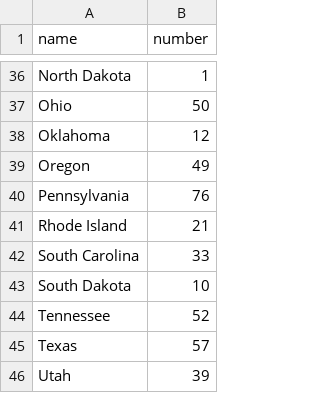
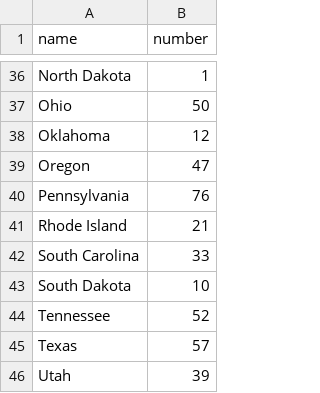
Before and after one commit to jchl123/covid-19-usa, a CSV file: case-state/20200316.csv, drawn as a sheet; only a part is shown, gaps mark what is left out.

Commit message:
Update 20200316.csv

```diff
--- a/case-state/20200316.csv
+++ b/case-state/20200316.csv
@@ -38,3 +38,3 @@ Ohio,50
 Oklahoma,12
-Oregon,49
+Oregon,47
 Pennsylvania,76
```
